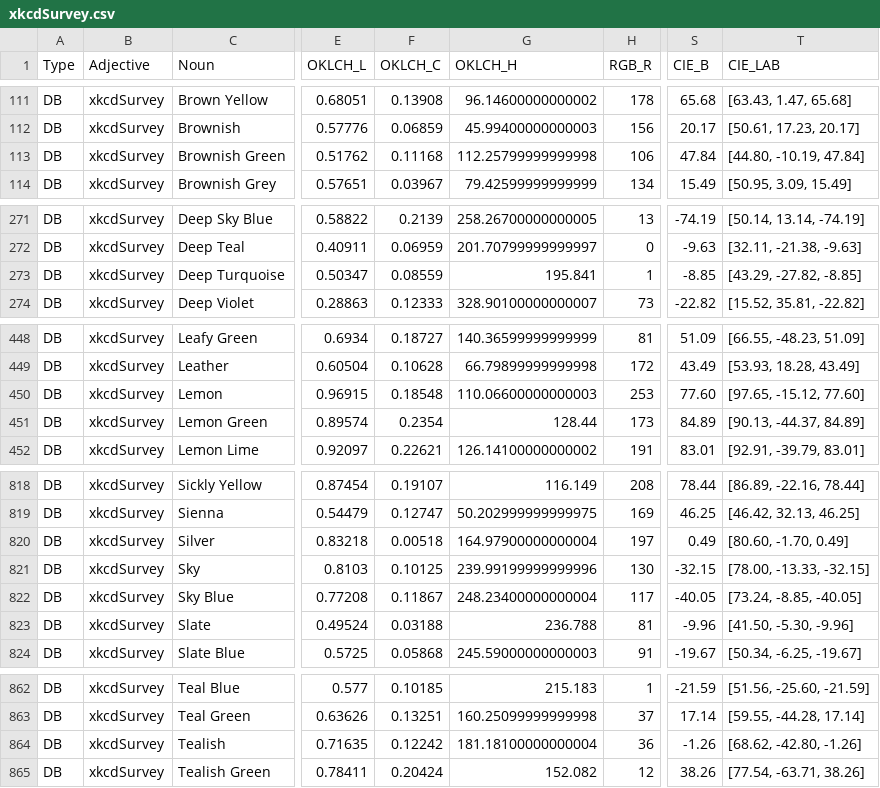
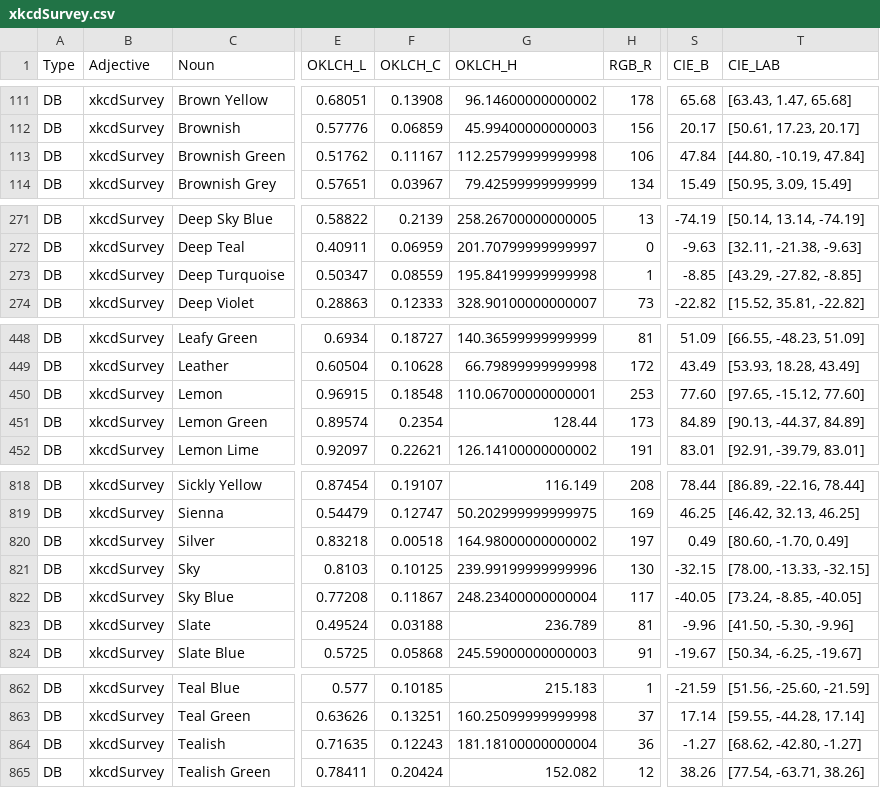
Before and after one commit to HC-SAMI/colorsamificator, a CSV file: data/xkcdSurvey.csv, drawn as a sheet; only a part is shown, gaps mark what is left out; the diff covers the shown part only; the diff names each change by its address in the sheet, - before the commit and + after, or states it on an @@ line.

```diff
--- a/data/xkcdSurvey.csv
+++ b/data/xkcdSurvey.csv
-F113 (OKLCH_C): 0.11168
+F113 (OKLCH_C): 0.11167
-G273 (OKLCH_H): 195.841
+G273 (OKLCH_H): 195.84199999999998
-G450 (OKLCH_H): 110.06600000000003
+G450 (OKLCH_H): 110.06700000000001
-G820 (OKLCH_H): 164.97900000000004
+G820 (OKLCH_H): 164.98000000000002
-G823 (OKLCH_H): 236.788
+G823 (OKLCH_H): 236.789
-F864 (OKLCH_C): 0.12242
+F864 (OKLCH_C): 0.12243
-S864 (CIE_B): -1.26
+S864 (CIE_B): -1.27
-T864 (CIE_LAB): [68.62, -42.80, -1.26]
+T864 (CIE_LAB): [68.62, -42.80, -1.27]
```
Also changed, not shown: 7 edited cells elsewhere in this file, data/palettes.csv, data/pins.csv, 13 other files.
